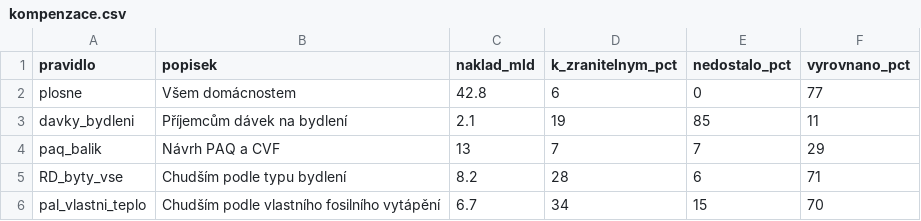
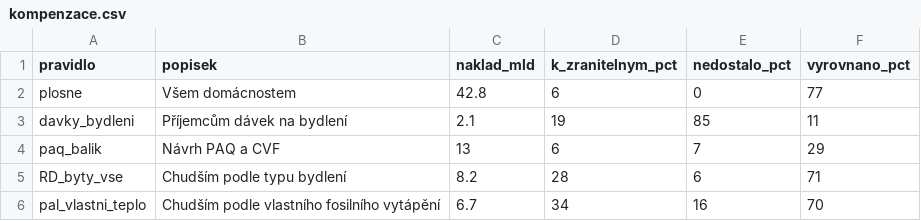
Before and after one commit to faktaoklimatu/web-cz, a CSV file: _data/ets2/kompenzace.csv, drawn as a sheet.

```diff
--- a/_data/ets2/kompenzace.csv
+++ b/_data/ets2/kompenzace.csv
@@ -3,4 +3,4 @@ plosne,Všem domácnostem,42.8,6,0,77
 davky_bydleni,Příjemcům dávek na bydlení,2.1,19,85,11
-paq_balik,Návrh PAQ a CVF,13,7,7,29
+paq_balik,Návrh PAQ a CVF,13,6,7,29
 RD_byty_vse,Chudším podle typu bydlení,8.2,28,6,71
-pal_vlastni_teplo,Chudším podle vlastního fosilního vytápění,6.7,34,15,70
+pal_vlastni_teplo,Chudším podle vlastního fosilního vytápění,6.7,34,16,70
```
Also changed, not shown: _data/ets2/zranitelne.csv, 7 other files.
